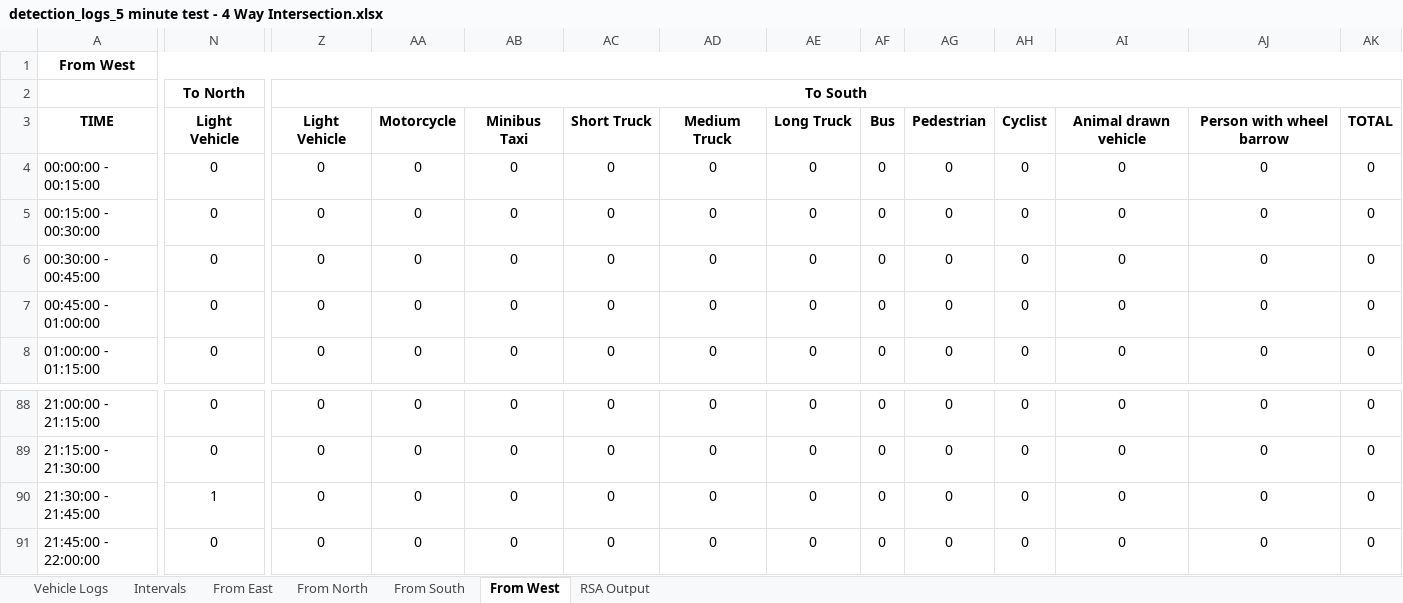
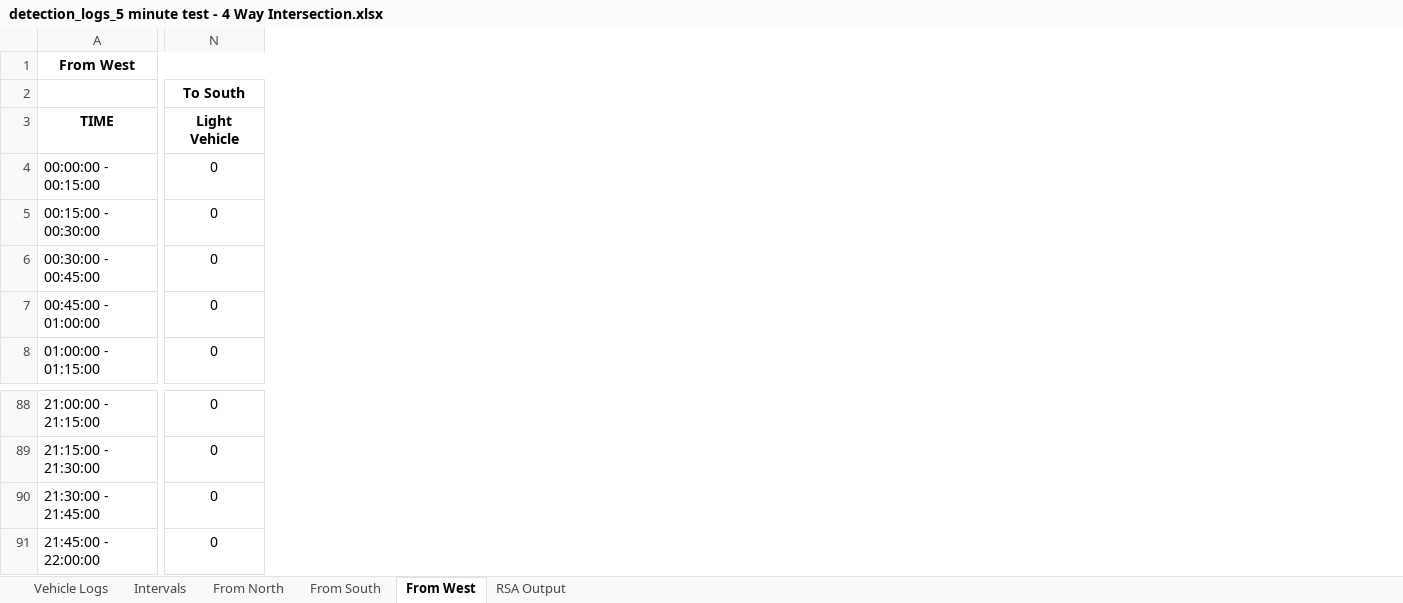
Before and after one commit to Rahil-Work/traffic-reporting, an Excel workbook: output/reports/detection_logs_5 minute test - 4 Way Intersection.xlsx, sheet From West, drawn as a sheet; only a part is shown, gaps mark what is left out; values as stored, in another font and other column widths than the file's, no borders; removed rows and columns are numbered as before the commit, all else as after; rows hold the shown columns only; the diff covers the shown part only; the diff names each change by its address in the sheet, - before the commit and + after, or states it on an @@ line.

```diff
--- a/output/reports/detection_logs_5 minute test - 4 Way Intersection.xlsx (sheet From West)
+++ b/output/reports/detection_logs_5 minute test - 4 Way Intersection.xlsx (sheet From West)
-sheet tab: From East
-column Z, rows 3-8: Light Vehicle | 0 | 0 | 0 | 0 | 0; rows 88-91: all 0
-column AA, rows 3-8: Motorcycle | 0 | 0 | 0 | 0 | 0; rows 88-91: all 0
-column AB, rows 3-8: Minibus Taxi | 0 | 0 | 0 | 0 | 0; rows 88-91: all 0
-column AC, rows 3-8: Short Truck | 0 | 0 | 0 | 0 | 0; rows 88-91: all 0
-column AD, rows 3-8: Medium Truck | 0 | 0 | 0 | 0 | 0; rows 88-91: all 0
-column AE, rows 3-8: Long Truck | 0 | 0 | 0 | 0 | 0; rows 88-91: all 0
-column AF, rows 3-8: Bus | 0 | 0 | 0 | 0 | 0; rows 88-91: all 0
-column AG, rows 3-8: Pedestrian | 0 | 0 | 0 | 0 | 0; rows 88-91: all 0
-column AH, rows 3-8: Cyclist | 0 | 0 | 0 | 0 | 0; rows 88-91: all 0
-column AI, rows 3-8: Animal drawn vehicle | 0 | 0 | 0 | 0 | 0; rows 88-91: all 0
-column AJ, rows 3-8: Person with wheel barrow | 0 | 0 | 0 | 0 | 0; rows 88-91: all 0
-column AK, rows 3-8: TOTAL | 0 | 0 | 0 | 0 | 0; rows 88-91: all 0
-row 2:  | To North | To South
+row 2:  | To South
-N90: 1
+N90: 0
```
Also changed, not shown: 2 edited cells elsewhere in this sheet, sheet Vehicle Logs, sheet RSA Output, sheet Intervals, sheet From South, sheet From North, 7 other files.
